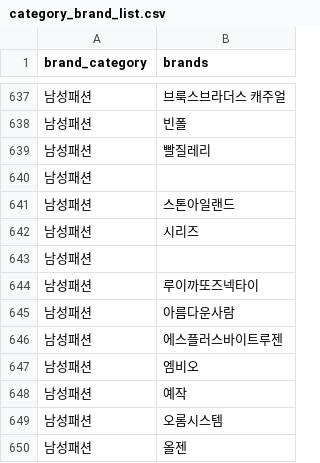
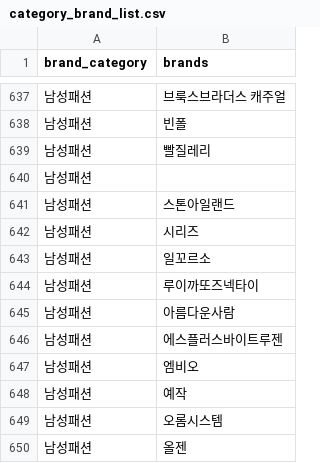
Before and after one commit to wasabi-moncl/market_img, a CSV file: db/category_brand_list.csv, drawn as a sheet; only a part is shown, gaps mark what is left out.

```diff
--- a/db/category_brand_list.csv
+++ b/db/category_brand_list.csv
@@ -642,3 +642,3 @@ brand_category,brands
 남성패션,시리즈
-남성패션,
+남성패션,일꼬르소
 남성패션,루이까또즈넥타이　
```
Also changed, not shown: 22 other files.
